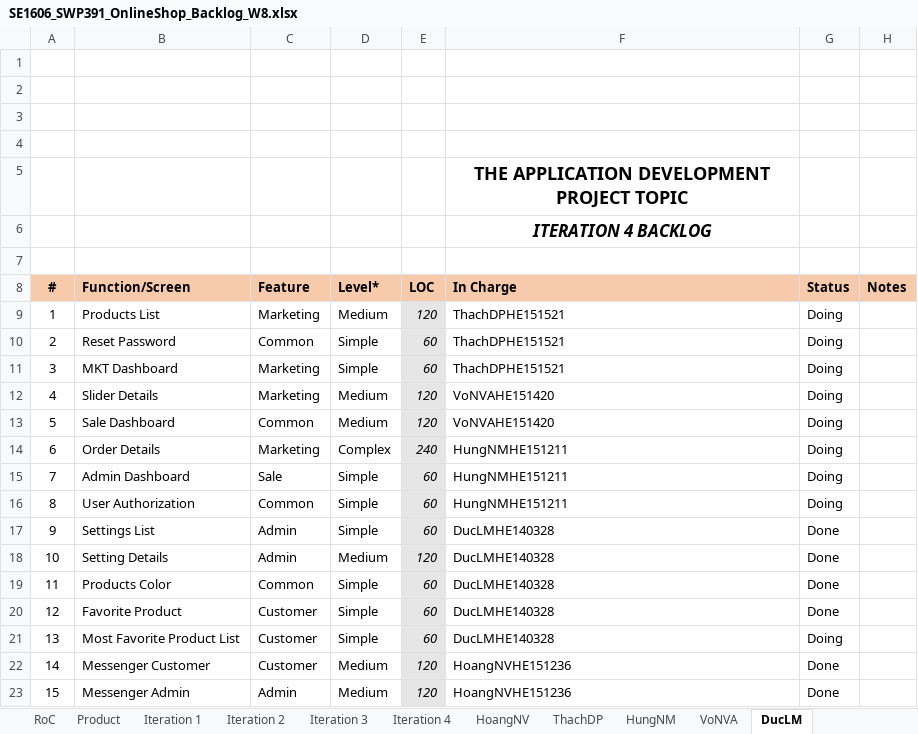
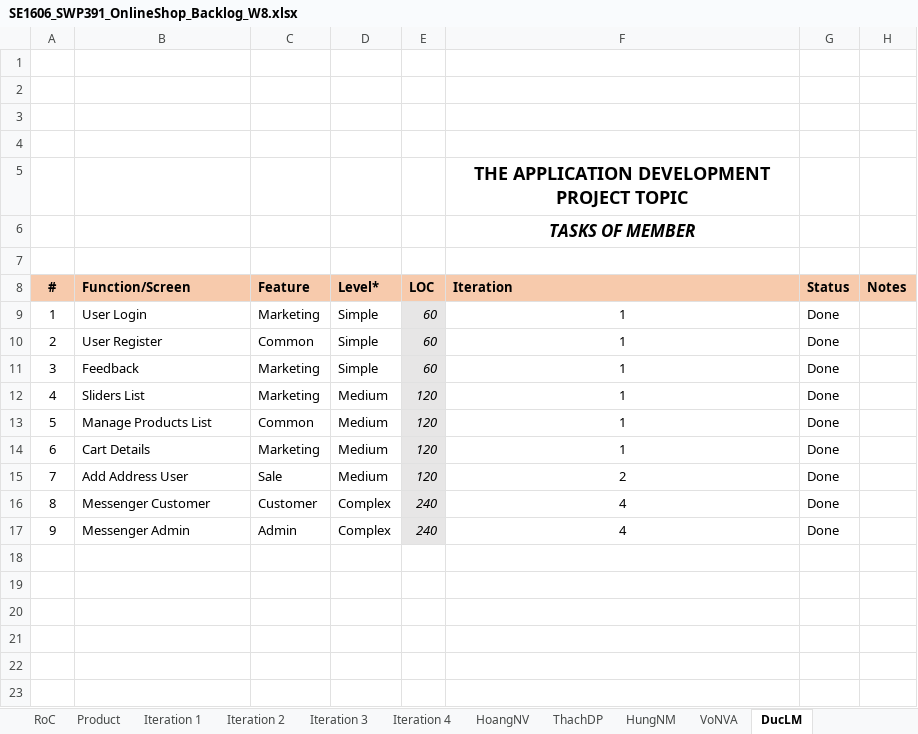
Before and after one commit to Happy-2001/SWP391, an Excel workbook: Documents/SE1606_SWP391_OnlineShop_Backlog_W8.xlsx, sheet DucLM, drawn as a sheet; values as stored, in another font and other column widths than the file's, no borders; charts and pictures not drawn; removed rows and columns are numbered as before the commit, all else as after; the diff names each change by its address in the sheet, - before the commit and + after, or states it on an @@ line.

```diff
--- a/Documents/SE1606_SWP391_OnlineShop_Backlog_W8.xlsx (sheet DucLM)
+++ b/Documents/SE1606_SWP391_OnlineShop_Backlog_W8.xlsx (sheet DucLM)
-F6 (Iteration): ITERATION 4 BACKLOG
+F6 (Iteration): TASKS OF MEMBER
-F8: In Charge
+F8: Iteration
-row 9: 1 | Products List | Marketing | Medium | 120 | ThachDPHE151521 | Doing
+row 9: 1 | User Login | Marketing | Simple | 60 | 1 | Done
-B10 (Function/Screen): Reset Password
+B10 (Function/Screen): User Register
-F10:F11 (Iteration): ThachDPHE151521
+F10:F11 (Iteration): 1
-F10:F13 alignment: left
+F10:F13 alignment: center
-G10:G13 (Status): Doing
+G10:G13 (Status): Done
-B11 (Function/Screen): MKT Dashboard
+B11 (Function/Screen): Feedback
-B12 (Function/Screen): Slider Details
+B12 (Function/Screen): Sliders List
-F12:F13 (Iteration): VoNVAHE151420
+F12:F13 (Iteration): 1
-B13 (Function/Screen): Sale Dashboard
+B13 (Function/Screen): Manage Products List
-row 14: 6 | Order Details | Marketing | Complex | 240 | HungNMHE151211 | Doing
-row 15: 7 | Admin Dashboard | Sale | Simple | 60 | HungNMHE151211 | Doing
-row 16: 8 | User Authorization | Common | Simple | 60 | HungNMHE151211 | Doing
-row 17: 9 | Settings List | Admin | Simple | 60 | DucLMHE140328 | Done
@@ column A (#) renumbered from row 14 down @@
-B14 (Function/Screen): Setting Details
+B14 (Function/Screen): Cart Details
-C14 (Feature): Admin
+C14 (Feature): Marketing
-F14 (Iteration): DucLMHE140328
+F14 (Iteration): 1
-F14 alignment: left
+F14 alignment: center
-row 19: 11 | Products Color | Common | Simple | 60 | DucLMHE140328 | Done
-row 20: 12 | Favorite Product | Customer | Simple | 60 | DucLMHE140328 | Done
-row 21: 13 | Most Favorite Product List | Customer | Simple | 60 | DucLMHE140328 | Doing
+row 15: 7 | Add Address User | Sale | Medium | 120 | 2 | Done
-D16:D17 (Level*): Medium
+D16:D17 (Level*): Complex
-E16:E17 (LOC): 120
+E16:E17 (LOC): 240
-F16:F17 (Iteration): HoangNVHE151236
+F16:F17 (Iteration): 4
-F16:F17 alignment: left
+F16:F17 alignment: center
```
Also changed, not shown: sheet HungNM, sheet ThachDP, sheet VoNVA, sheet RoC, sheet HoangNV, sheet Product, 1 more sheet, formulas that keep their value, charts or pictures.
